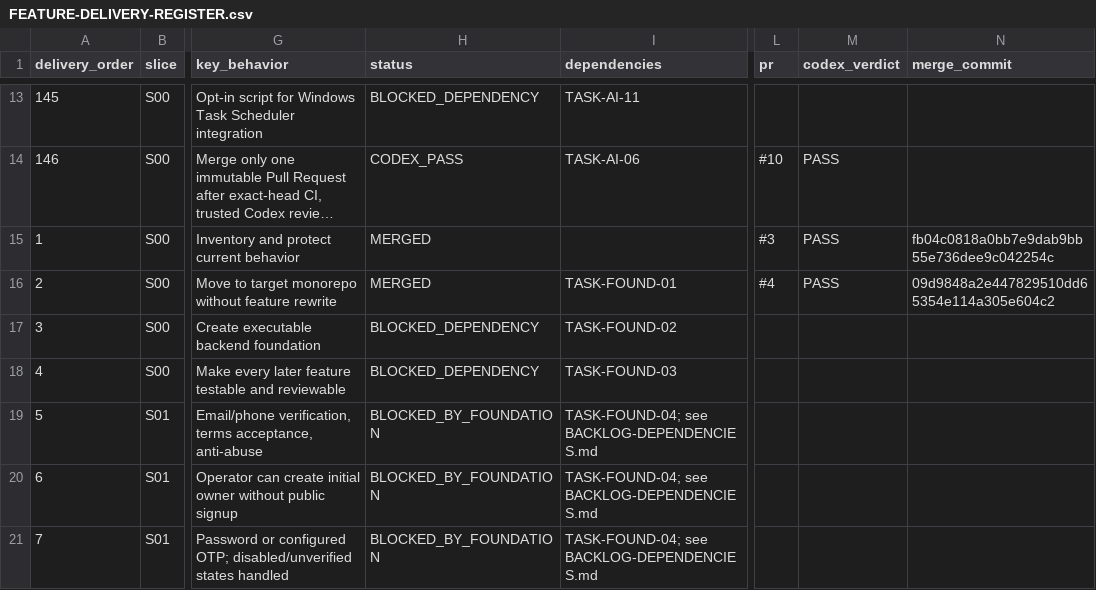
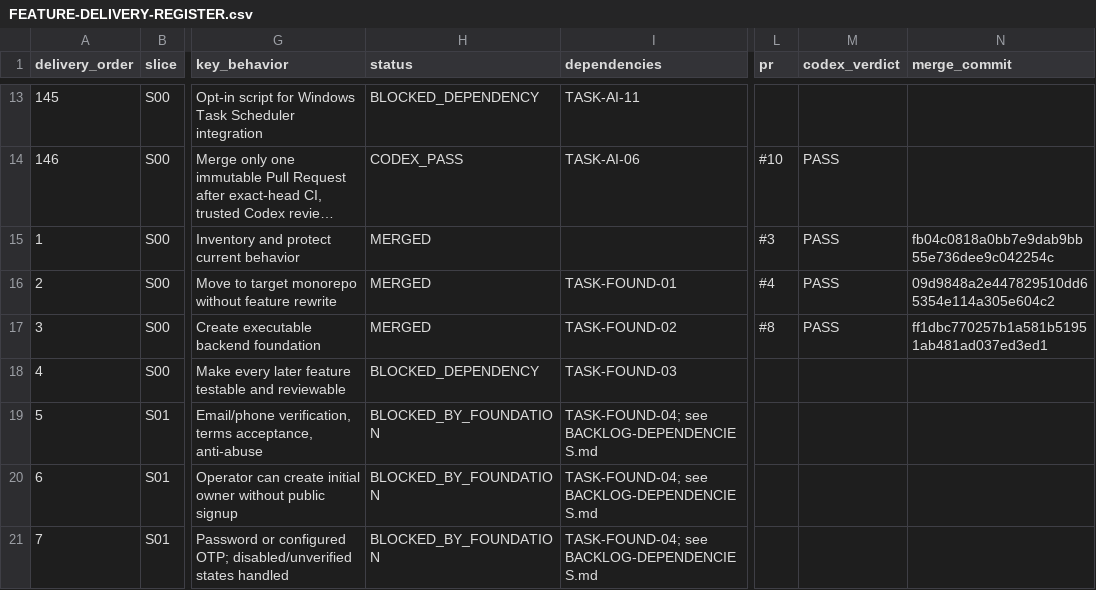
Before and after one commit to vinh05092001/shipde-platform, a CSV file: docs/product-spec/docs/10-ai-collaboration/FEATURE-DELIVERY-REGISTER.csv, drawn as a sheet; only a part is shown, gaps mark what is left out; long unchanged cells end in …; the diff names each change by its address in the sheet, - before the commit and + after, or states it on an @@ line.

Commit message:
fix(ai): repair strict mode AppId resolution and enforce UTF-8 without BOM for GraphQL auto-merge mutation

```diff
--- a/docs/product-spec/docs/10-ai-collaboration/FEATURE-DELIVERY-REGISTER.csv
+++ b/docs/product-spec/docs/10-ai-collaboration/FEATURE-DELIVERY-REGISTER.csv
-H17 (status): BLOCKED_DEPENDENCY
+H17 (status): MERGED
-L17 (pr): (empty)
+L17 (pr): #8
-M17 (codex_verdict): (empty)
+M17 (codex_verdict): PASS
-N17 (merge_commit): (empty)
+N17 (merge_commit): ff1dbc770257b1a581b51951ab481ad037ed3ed1
```
Also changed, not shown: 1 other file.
